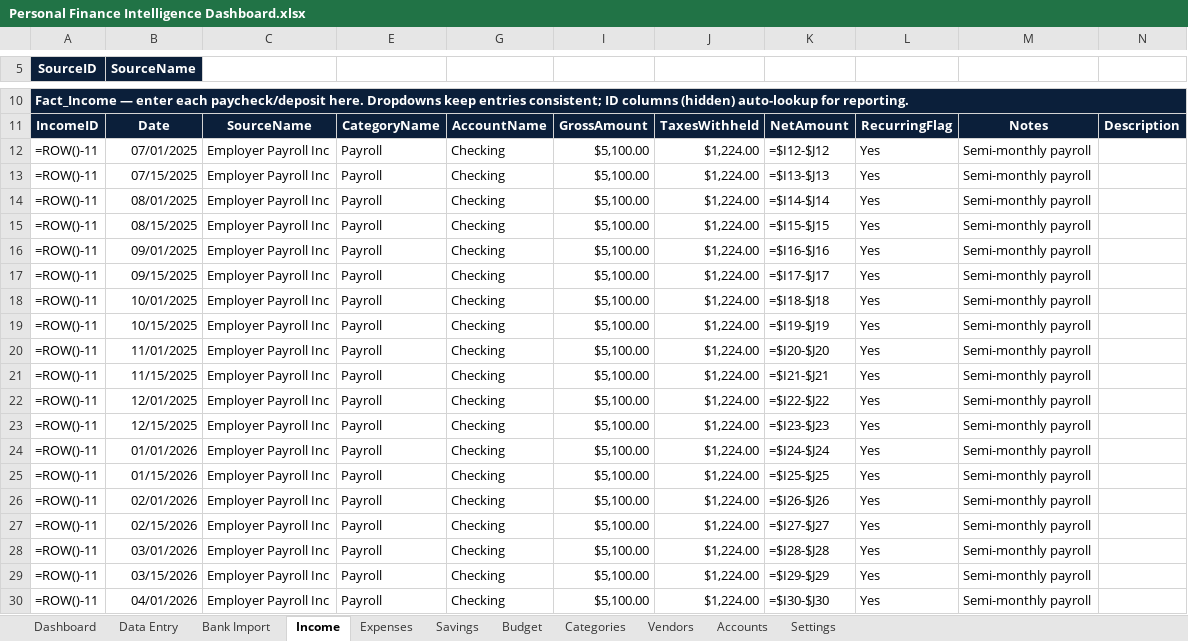
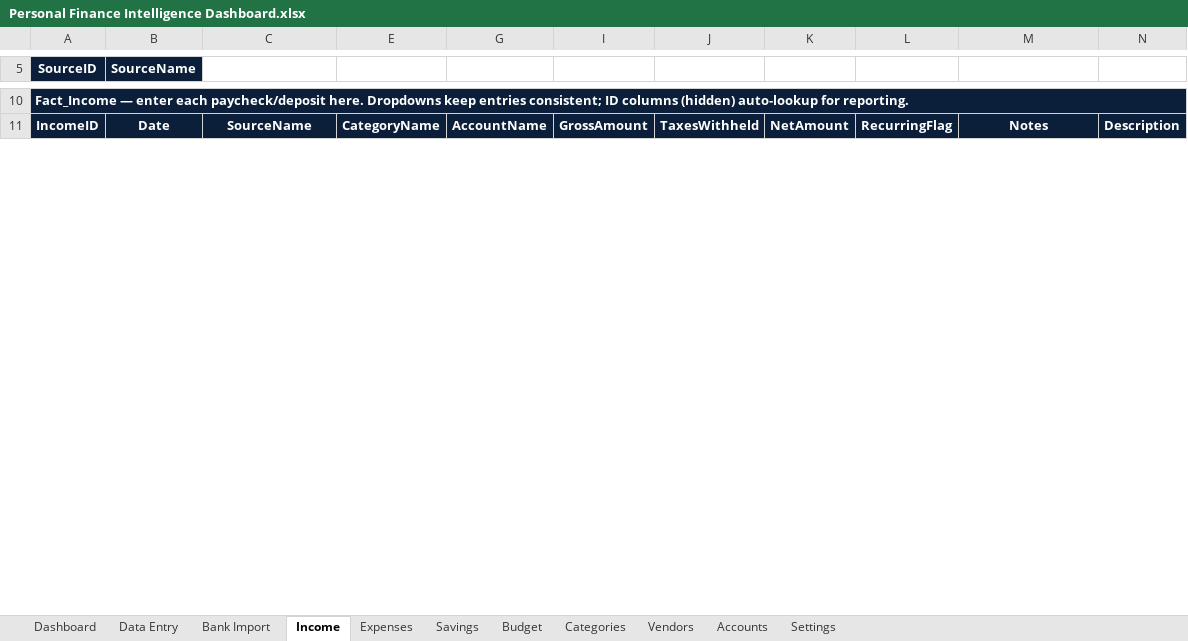
Before and after one commit to davidbillerkf/Personal, an Excel workbook: Personal Finance Dashboard/Personal Finance Intelligence Dashboard.xlsx, sheet Income, drawn as a sheet; only a part is shown, gaps mark what is left out; values as stored, in another font and other column widths than the file's, no borders; formulas without a stored value are shown as written; table styles not drawn; removed rows and columns are numbered as before the commit, all else as after; the diff covers the shown part only; the diff names each change by its address in the sheet, - before the commit and + after, or states it on an @@ line.

```diff
--- a/Personal Finance Dashboard/Personal Finance Intelligence Dashboard.xlsx (sheet Income)
+++ b/Personal Finance Dashboard/Personal Finance Intelligence Dashboard.xlsx (sheet Income)
-row 12: =ROW()-11 | 07/01/2025 | Employer Payroll Inc | Payroll | Checking | $5,100.00 | $1,224.00 | =$I12-$J12 | Yes | Semi-monthly payroll
-row 13: =ROW()-11 | 07/15/2025 | Employer Payroll Inc | Payroll | Checking | $5,100.00 | $1,224.00 | =$I13-$J13 | Yes | Semi-monthly payroll
-row 14: =ROW()-11 | 08/01/2025 | Employer Payroll Inc | Payroll | Checking | $5,100.00 | $1,224.00 | =$I14-$J14 | Yes | Semi-monthly payroll
-row 15: =ROW()-11 | 08/15/2025 | Employer Payroll Inc | Payroll | Checking | $5,100.00 | $1,224.00 | =$I15-$J15 | Yes | Semi-monthly payroll
-row 16: =ROW()-11 | 09/01/2025 | Employer Payroll Inc | Payroll | Checking | $5,100.00 | $1,224.00 | =$I16-$J16 | Yes | Semi-monthly payroll
-row 17: =ROW()-11 | 09/15/2025 | Employer Payroll Inc | Payroll | Checking | $5,100.00 | $1,224.00 | =$I17-$J17 | Yes | Semi-monthly payroll
-row 18: =ROW()-11 | 10/01/2025 | Employer Payroll Inc | Payroll | Checking | $5,100.00 | $1,224.00 | =$I18-$J18 | Yes | Semi-monthly payroll
-row 19: =ROW()-11 | 10/15/2025 | Employer Payroll Inc | Payroll | Checking | $5,100.00 | $1,224.00 | =$I19-$J19 | Yes | Semi-monthly payroll
-row 20: =ROW()-11 | 11/01/2025 | Employer Payroll Inc | Payroll | Checking | $5,100.00 | $1,224.00 | =$I20-$J20 | Yes | Semi-monthly payroll
-row 21: =ROW()-11 | 11/15/2025 | Employer Payroll Inc | Payroll | Checking | $5,100.00 | $1,224.00 | =$I21-$J21 | Yes | Semi-monthly payroll
-row 22: =ROW()-11 | 12/01/2025 | Employer Payroll Inc | Payroll | Checking | $5,100.00 | $1,224.00 | =$I22-$J22 | Yes | Semi-monthly payroll
-row 23: =ROW()-11 | 12/15/2025 | Employer Payroll Inc | Payroll | Checking | $5,100.00 | $1,224.00 | =$I23-$J23 | Yes | Semi-monthly payroll
-row 24: =ROW()-11 | 01/01/2026 | Employer Payroll Inc | Payroll | Checking | $5,100.00 | $1,224.00 | =$I24-$J24 | Yes | Semi-monthly payroll
-row 25: =ROW()-11 | 01/15/2026 | Employer Payroll Inc | Payroll | Checking | $5,100.00 | $1,224.00 | =$I25-$J25 | Yes | Semi-monthly payroll
-row 26: =ROW()-11 | 02/01/2026 | Employer Payroll Inc | Payroll | Checking | $5,100.00 | $1,224.00 | =$I26-$J26 | Yes | Semi-monthly payroll
-row 27: =ROW()-11 | 02/15/2026 | Employer Payroll Inc | Payroll | Checking | $5,100.00 | $1,224.00 | =$I27-$J27 | Yes | Semi-monthly payroll
-row 28: =ROW()-11 | 03/01/2026 | Employer Payroll Inc | Payroll | Checking | $5,100.00 | $1,224.00 | =$I28-$J28 | Yes | Semi-monthly payroll
-row 29: =ROW()-11 | 03/15/2026 | Employer Payroll Inc | Payroll | Checking | $5,100.00 | $1,224.00 | =$I29-$J29 | Yes | Semi-monthly payroll
-row 30: =ROW()-11 | 04/01/2026 | Employer Payroll Inc | Payroll | Checking | $5,100.00 | $1,224.00 | =$I30-$J30 | Yes | Semi-monthly payroll
```
Also changed, not shown: 1 added row and 7 removed rows elsewhere in this sheet, sheet Expenses, sheet Vendors, sheet Savings, sheet Budget, sheet Categories, sheet Dashboard, 1 more sheet, hidden cells, charts or pictures, 3 other files.
